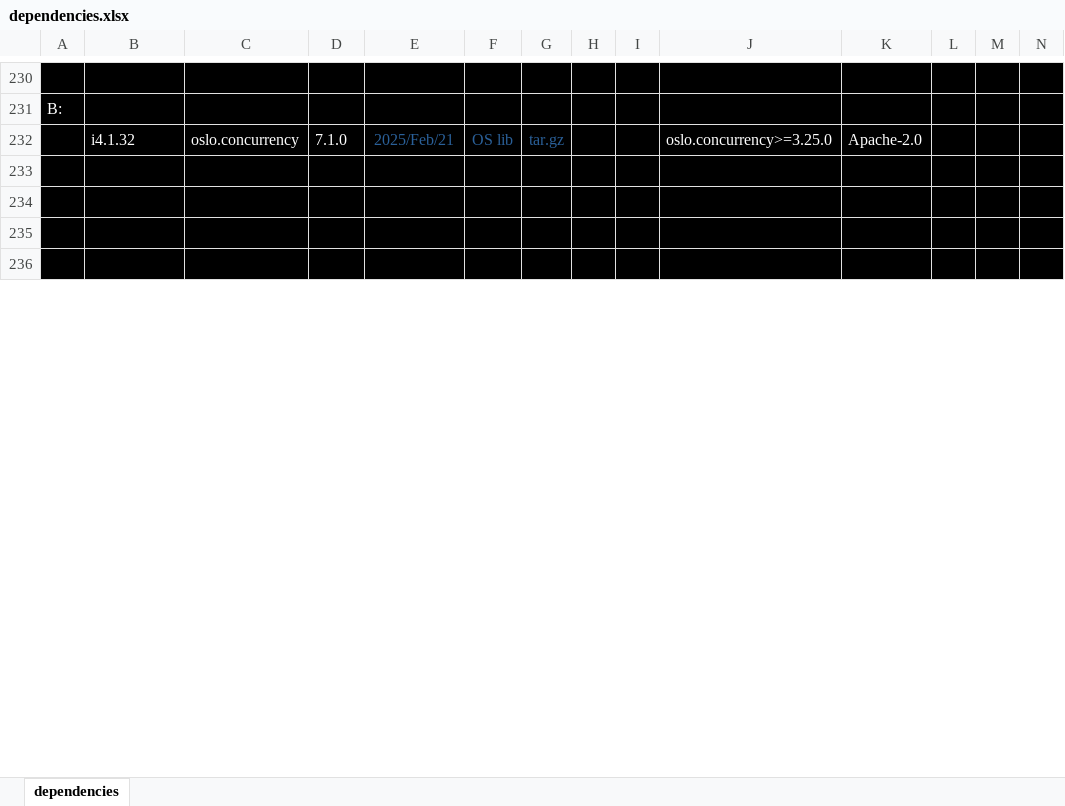
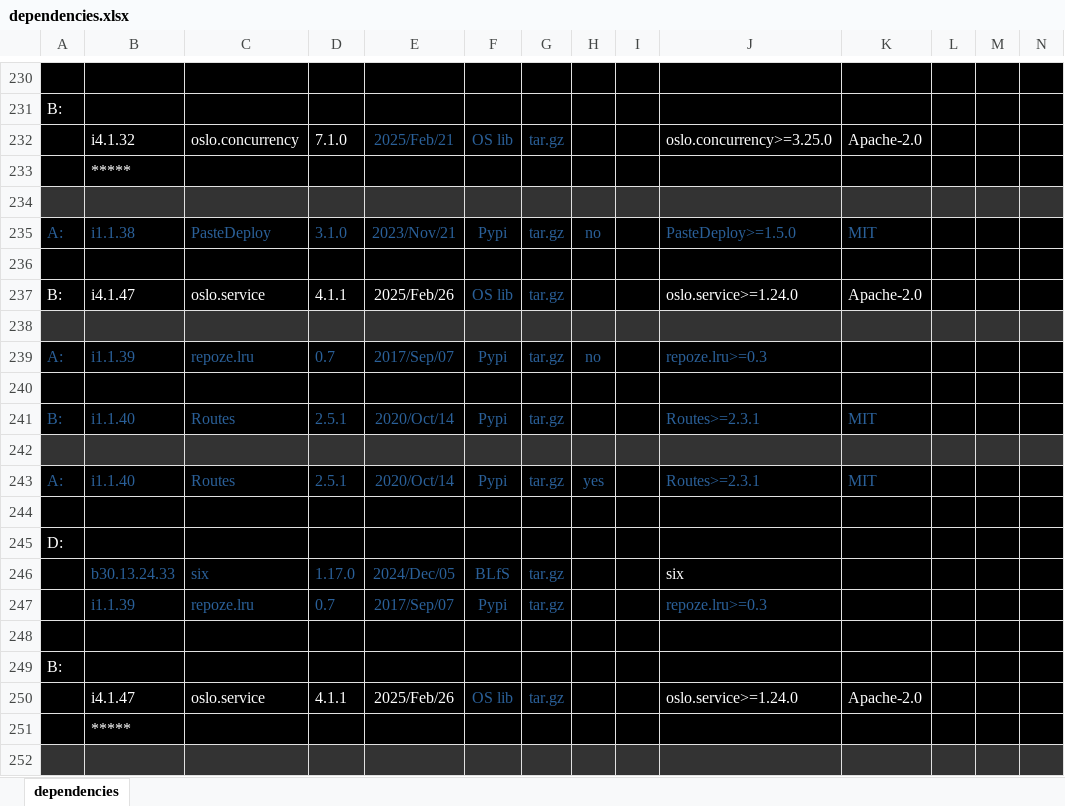
Before and after one commit to sevilla-larry/OpenStack-scripts, an Excel workbook: 25.1.Epoxy/dependencies.xlsx, sheet dependencies, drawn as a sheet; only a part is shown, gaps mark what is left out; values as stored, in another font and other column widths than the file's, no borders; addresses are those after the commit; rows hold the shown columns only; the diff covers the shown part only; the diff names each change by its address in the sheet, - before the commit and + after, or states it on an @@ line.

Commit message:
add PasteDeploy to yappi

```diff
--- a/25.1.Epoxy/dependencies.xlsx (sheet dependencies)
+++ b/25.1.Epoxy/dependencies.xlsx (sheet dependencies)
+row 233:  | *****
-A234:N234 fill: #000000
+A234:N234 fill: #333333
+row 235: A: | i1.1.38 | PasteDeploy | 3.1.0 | 2023/Nov/21 | Pypi | tar.gz | no |  | PasteDeploy>=1.5.0 | MIT
+row 237: B: | i4.1.47 | oslo.service | 4.1.1 | 2025/Feb/26 | OS lib | tar.gz |  |  | oslo.service>=1.24.0 | Apache-2.0
-A238:N238 fill: #000000
+A238:N238 fill: #333333
+row 239: A: | i1.1.39 | repoze.lru | 0.7 | 2017/Sep/07 | Pypi | tar.gz | no |  | repoze.lru>=0.3
+row 241: B: | i1.1.40 | Routes | 2.5.1 | 2020/Oct/14 | Pypi | tar.gz |  |  | Routes>=2.3.1 | MIT
+row 242: (empty)
+row 243: A: | i1.1.40 | Routes | 2.5.1 | 2020/Oct/14 | Pypi | tar.gz | yes |  | Routes>=2.3.1 | MIT
+row 244: (empty)
+row 245: D:
+row 246:  | b30.13.24.33 | six | 1.17.0 | 2024/Dec/05 | BLfS | tar.gz |  |  | six
+row 247:  | i1.1.39 | repoze.lru | 0.7 | 2017/Sep/07 | Pypi | tar.gz |  |  | repoze.lru>=0.3
+row 248: (empty)
+row 249: B:
+row 250:  | i4.1.47 | oslo.service | 4.1.1 | 2025/Feb/26 | OS lib | tar.gz |  |  | oslo.service>=1.24.0 | Apache-2.0
+row 251:  | *****
+row 252: (empty)
```
Also changed, not shown: 15 added rows, 4 removed rows, 1 edited cell and cell formats elsewhere in this sheet, 11 other files.
